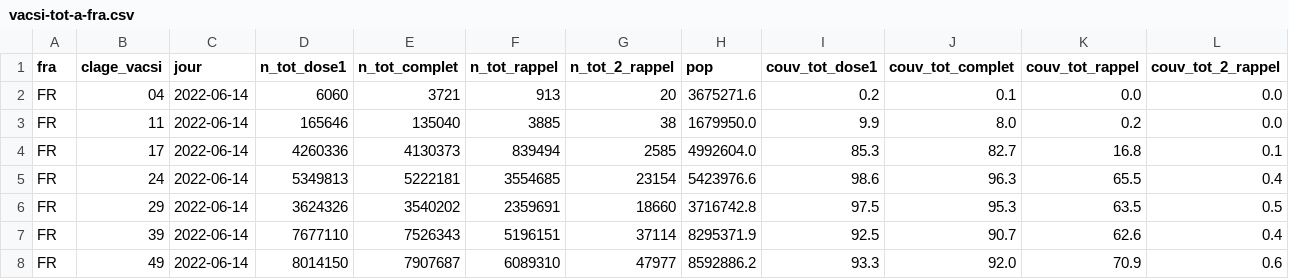
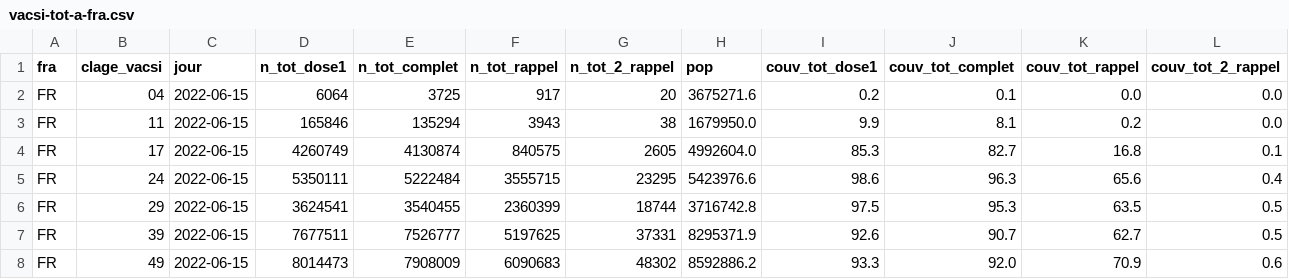
Before and after one commit to rozierguillaume/vaccintracker, a CSV file: data/input/vacsi-tot-a-fra.csv, drawn as a sheet; only a part is shown; the diff covers the shown part only.

```diff
--- a/data/input/vacsi-tot-a-fra.csv
+++ b/data/input/vacsi-tot-a-fra.csv
@@ -1,8 +1,8 @@
 fra;clage_vacsi;jour;n_tot_dose1;n_tot_complet;n_tot_rappel;n_tot_2_rappel;pop;couv_tot_dose1;couv_tot_complet;couv_tot_rappel;couv_tot_2_rappel
-FR;04;2022-06-14;6060;3721;913;20;3675271.6;0.2;0.1;0.0;0.0
-FR;11;2022-06-14;165646;135040;3885;38;1679950.0;9.9;8.0;0.2;0.0
-FR;17;2022-06-14;4260336;4130373;839494;2585;4992604.0;85.3;82.7;16.8;0.1
-FR;24;2022-06-14;5349813;5222181;3554685;23154;5423976.6;98.6;96.3;65.5;0.4
-FR;29;2022-06-14;3624326;3540202;2359691;18660;3716742.8;97.5;95.3;63.5;0.5
-FR;39;2022-06-14;7677110;7526343;5196151;37114;8295371.9;92.5;90.7;62.6;0.4
-FR;49;2022-06-14;8014150;7907687;6089310;47977;8592886.2;93.3;92.0;70.9;0.6
+FR;04;2022-06-15;6064;3725;917;20;3675271.6;0.2;0.1;0.0;0.0
+FR;11;2022-06-15;165846;135294;3943;38;1679950.0;9.9;8.1;0.2;0.0
+FR;17;2022-06-15;4260749;4130874;840575;2605;4992604.0;85.3;82.7;16.8;0.1
+FR;24;2022-06-15;5350111;5222484;3555715;23295;5423976.6;98.6;96.3;65.6;0.4
+FR;29;2022-06-15;3624541;3540455;2360399;18744;3716742.8;97.5;95.3;63.5;0.5
+FR;39;2022-06-15;7677511;7526777;5197625;37331;8295371.9;92.6;90.7;62.7;0.5
+FR;49;2022-06-15;8014473;7908009;6090683;48302;8592886.2;93.3;92.0;70.9;0.6
```
Also changed, not shown: 44 edited cells elsewhere in this file, data/input/vacsi-a-fra.csv, data/input/vacsi-fra.csv, 9 other files.
